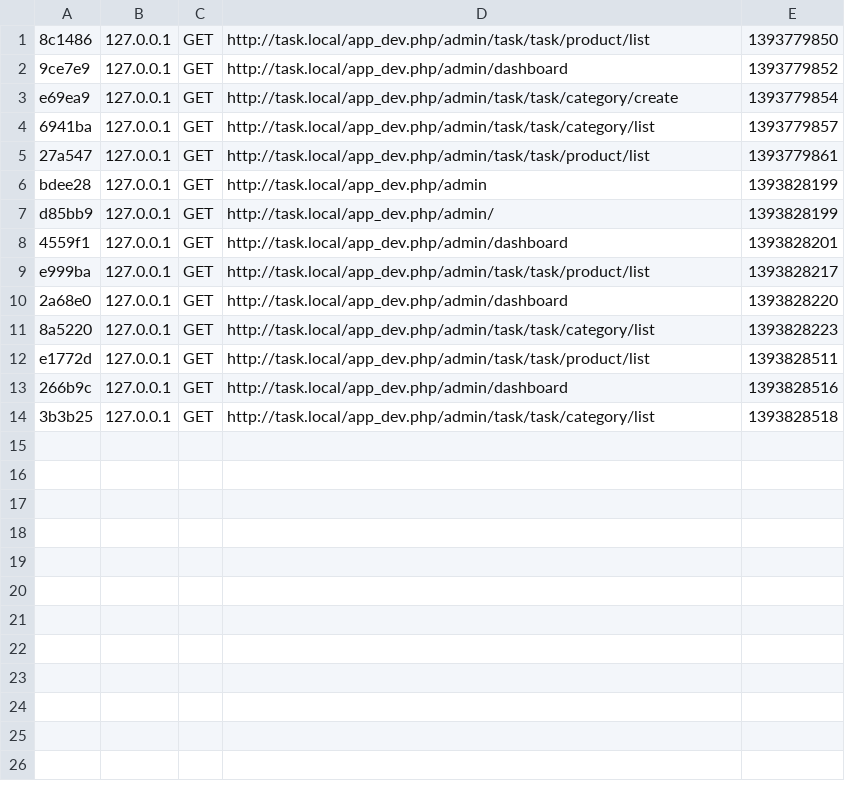
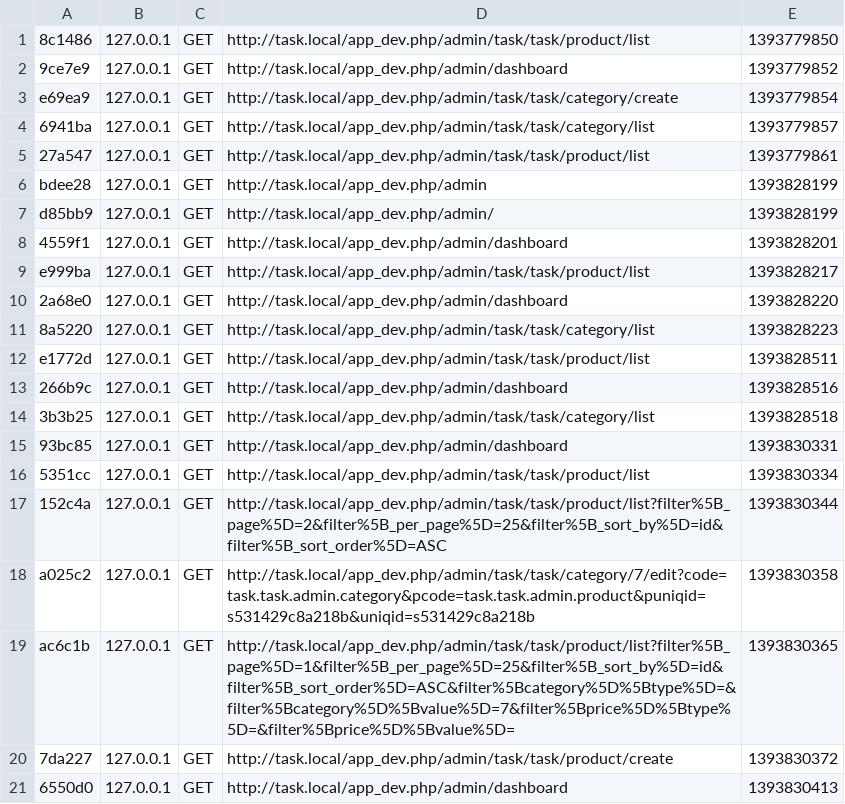
Before and after one commit to evgenikozlov/test-task, a CSV file: app/cache/dev/profiler/index.csv, drawn as a sheet; the diff names each change by its address in the sheet, - before the commit and + after, or states it on an @@ line.

Commit message:
first commit

```diff
--- a/app/cache/dev/profiler/index.csv
+++ b/app/cache/dev/profiler/index.csv
+row 15: 93bc85 | 127.0.0.1 | GET | http://task.local/app_dev.php/admin/dashboard | 1393830331
+row 16: 5351cc | 127.0.0.1 | GET | http://task.local/app_dev.php/admin/task/task/product/list | 1393830334
+row 17: 152c4a | 127.0.0.1 | GET | http://task.local/app_dev.php/admin/task/task/product/list?filter%5B_page%5D=2&filter%5B_per_page%5D=25&filter%5B_sort_by%5D=id&filter%5B_sort_order%5D=ASC | 1393830344
+row 18: a025c2 | 127.0.0.1 | GET | http://task.local/app_dev.php/admin/task/task/category/7/edit?code=task.task.admin.category&pcode=task.task.admin.product&puniqid=s531429c8a218b&uniqid=s531429c8a218b | 1393830358
+row 19: ac6c1b | 127.0.0.1 | GET | http://task.local/app_dev.php/admin/task/task/product/list?filter%5B_page%5D=1&filter%5B_per_page%5D=25&filter%5B_sort_by%5D=id&filter%5B_sort_order%5D=ASC&filter%5Bcategory%5D%5Btype%5D=&filter%5Bcategory%5D%5Bvalue%5D=7&filter%5Bprice%5D%5Btype%5D=&filter%5Bprice%5D%5Bvalue%5D= | 1393830365
+row 20: 7da227 | 127.0.0.1 | GET | http://task.local/app_dev.php/admin/task/task/product/create | 1393830372
+row 21: 6550d0 | 127.0.0.1 | GET | http://task.local/app_dev.php/admin/dashboard | 1393830413
```
